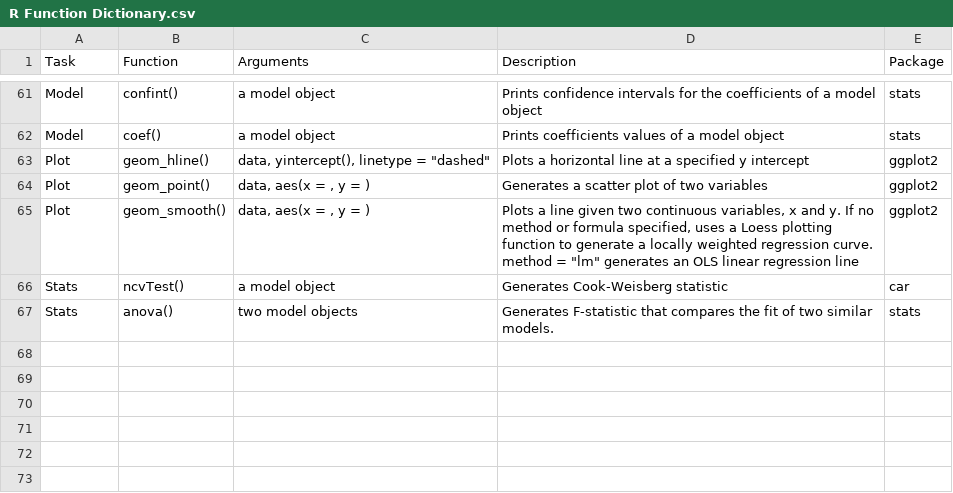
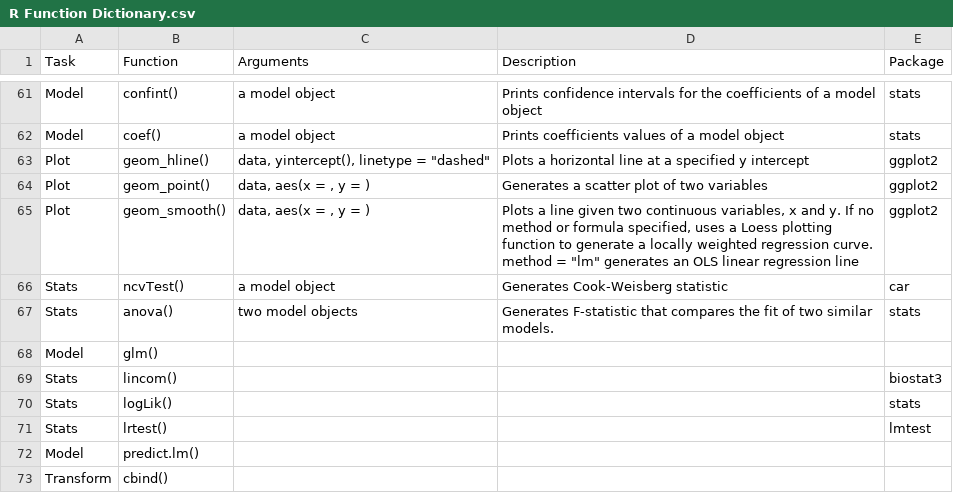
Before and after one commit to dghi-biostat/biostatlab, a CSV file: files/R Function Dictionary.csv, drawn as a sheet; only a part is shown, gaps mark what is left out.

```diff
--- a/files/R Function Dictionary.csv
+++ b/files/R Function Dictionary.csv
@@ -68 +68,7 @@ Stats,ncvTest(),a model object,Generates Cook-Weisberg statistic,car
 Stats,anova(),two model objects,Generates F-statistic that compares the fit of two similar models.,stats
+Model,glm(),,,
+Stats,lincom(),,,biostat3
+Stats,logLik(),,,stats
+Stats,lrtest(),,,lmtest
+Model,predict.lm(),,,
+Transform,cbind(),,,
```
Also changed, not shown: 6 other files.
